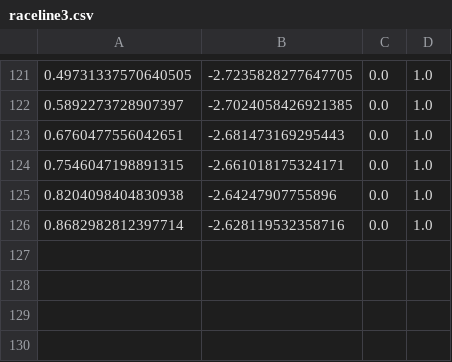
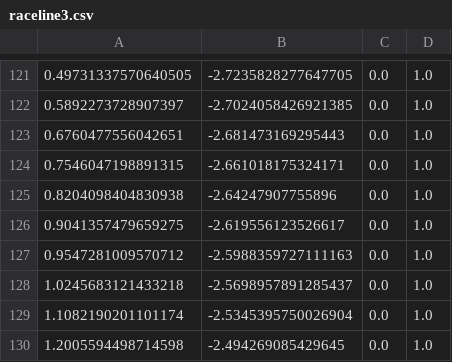
Before and after one commit to davidxiang101/race_ws, a CSV file: src/f1tenth_purepursuit/path/raceline3.csv, drawn as a sheet; only a part is shown, gaps mark what is left out.

```diff
--- a/src/f1tenth_purepursuit/path/raceline3.csv
+++ b/src/f1tenth_purepursuit/path/raceline3.csv
@@ -125,2 +125,6 @@
 0.8204098404830938,-2.64247907755896,0.0,1.0
-0.8682982812397714,-2.628119532358716,0.0,1.0
+0.9041357479659275,-2.619556123526617,0.0,1.0
+0.9547281009570712,-2.5988359727111163,0.0,1.0
+1.0245683121433218,-2.5698957891285437,0.0,1.0
+1.1082190201101174,-2.5345395750026904,0.0,1.0
+1.2005594498714598,-2.494269085429645,0.0,1.0
```
Also changed, not shown: 3 other files.
